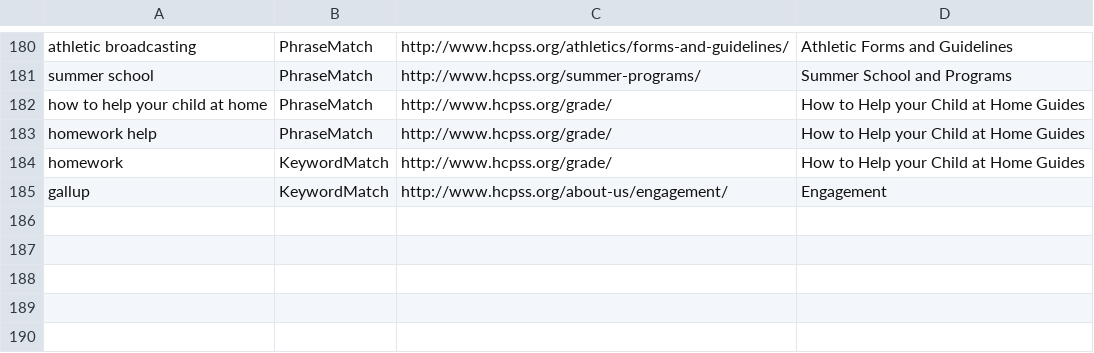
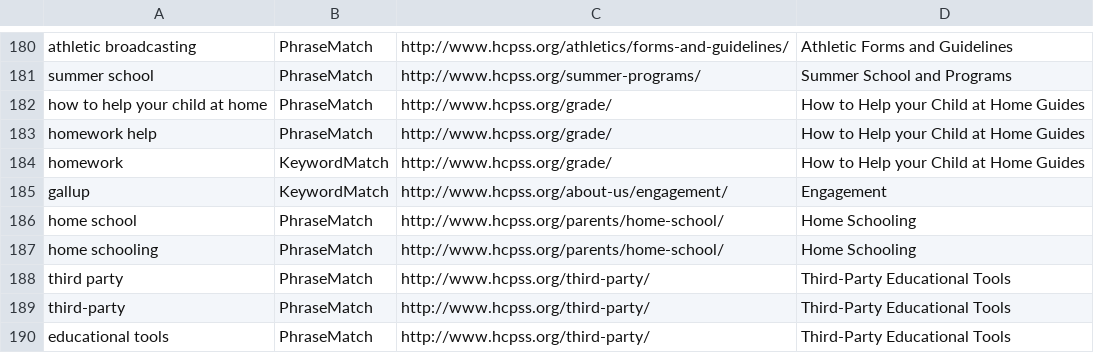
Before and after one commit to HCPSS/hcpss-search-terms, a CSV file: keymatch_hcpss_main_frontend.csv, drawn as a sheet; only a part is shown, gaps mark what is left out; the diff names each change by its address in the sheet, - before the commit and + after, or states it on an @@ line.

Commit message:
added matches for third party tools, home school

```diff
--- a/keymatch_hcpss_main_frontend.csv
+++ b/keymatch_hcpss_main_frontend.csv
+row 186: home school | PhraseMatch | http://www.hcpss.org/parents/home-school/ | Home Schooling
+row 187: home schooling | PhraseMatch | http://www.hcpss.org/parents/home-school/ | Home Schooling
+row 188: third party | PhraseMatch | http://www.hcpss.org/third-party/ | Third-Party Educational Tools
+row 189: third-party | PhraseMatch | http://www.hcpss.org/third-party/ | Third-Party Educational Tools
+row 190: educational tools | PhraseMatch | http://www.hcpss.org/third-party/ | Third-Party Educational Tools
```
